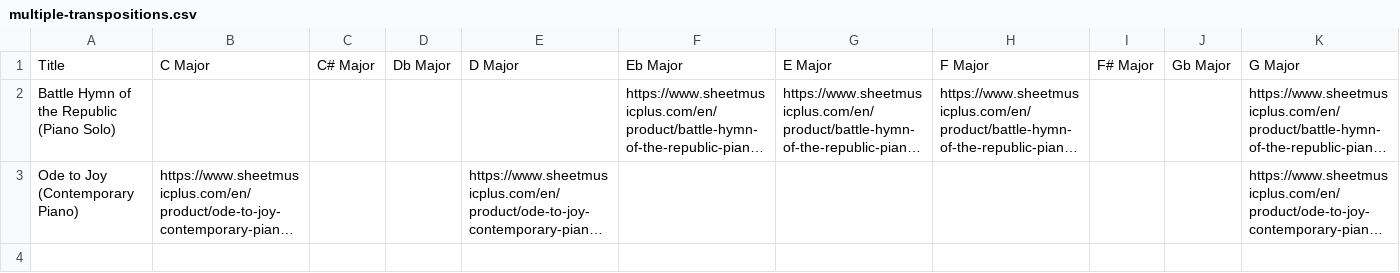
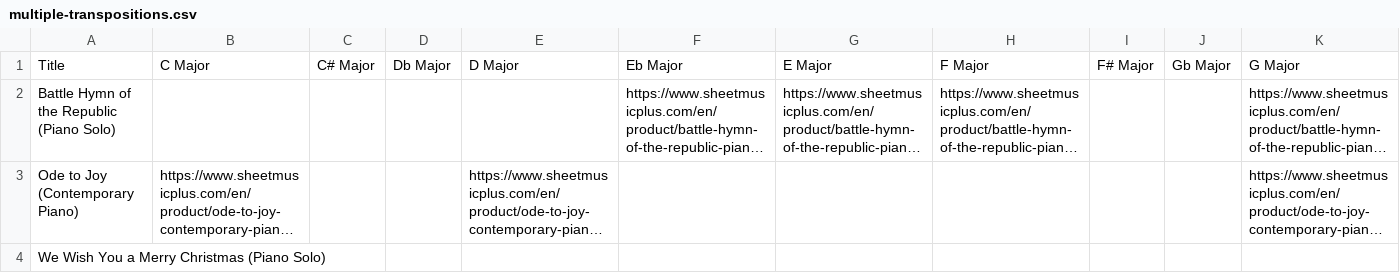
Before and after one commit to mkend291/parakeetpress, a CSV file: pp_files/pp_store/multiple-transpositions.csv, drawn as a sheet; only a part is shown; long unchanged cells end in …; rows hold the shown columns only; the diff names each change by its address in the sheet, - before the commit and + after, or states it on an @@ line.

```diff
--- a/pp_files/pp_store/multiple-transpositions.csv
+++ b/pp_files/pp_store/multiple-transpositions.csv
+row 4: We Wish You a Merry Christmas (Piano Solo)
```
Also changed, not shown: pp_files/pp_store/scoresShop.csv, pp_files/pp_store/solo-arr-catalogue.csv, 11 other files.
